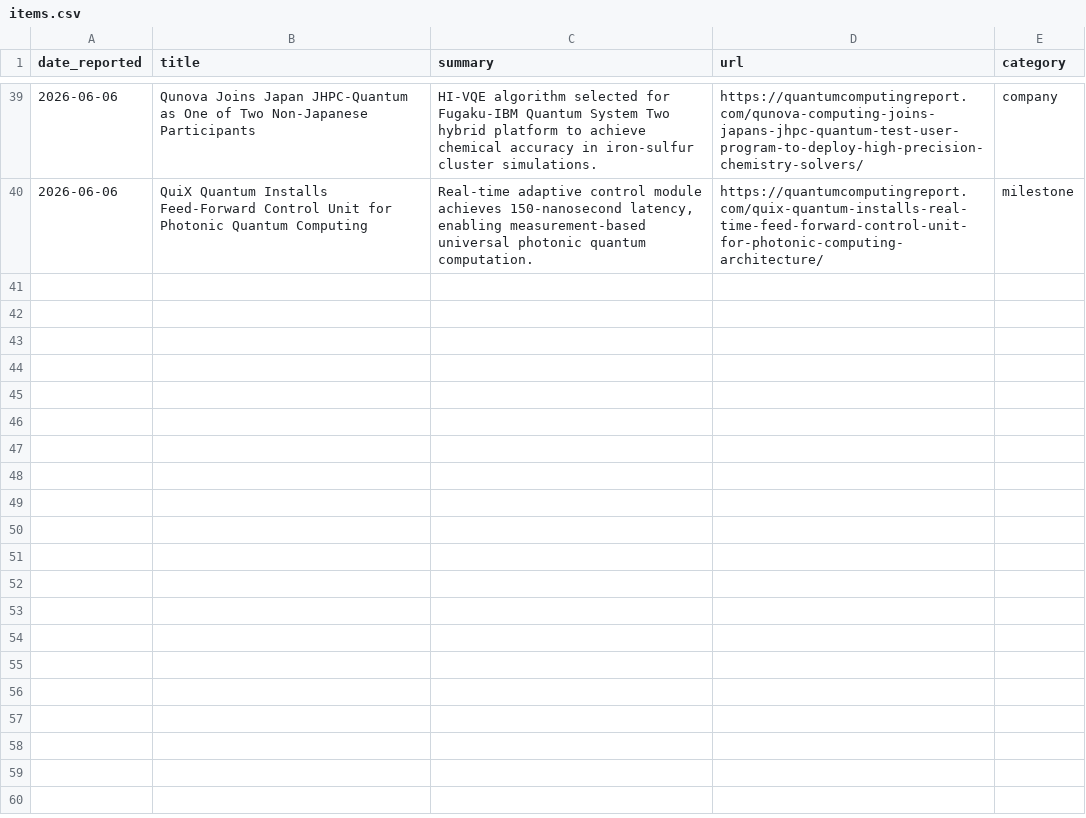
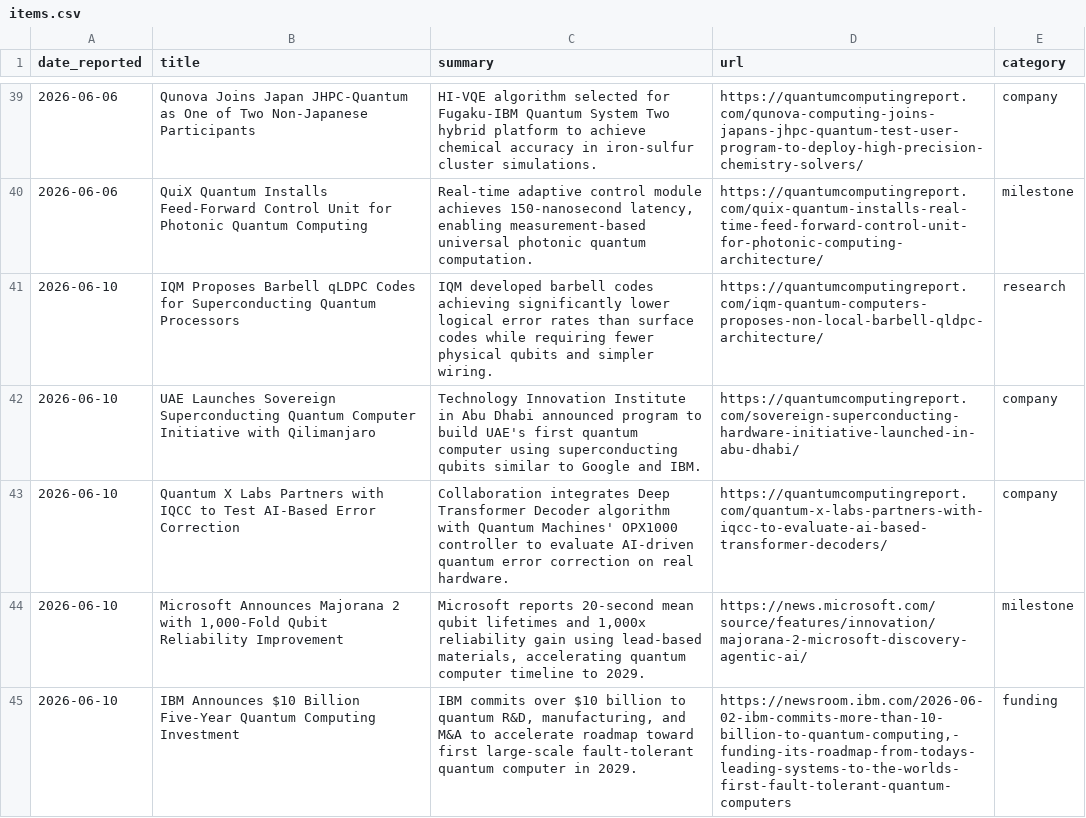
Before and after one commit to ryonatan1-afk/quantom-digest, a CSV file: items.csv, drawn as a sheet; only a part is shown, gaps mark what is left out.

```diff
--- a/items.csv
+++ b/items.csv
@@ -40 +40,6 @@ date_reported,title,summary,url,category
 2026-06-06,QuiX Quantum Installs Feed-Forward Control Unit for Photonic Quantum Computing,"Real-time adaptive control module achieves 150-nanosecond latency, enabling measurement-based universal photonic quantum computation.",https://quantumcomputingreport.com/quix-quantum-installs-real-time-feed-forward-control-unit-for-photonic-computing-architecture/,milestone
+2026-06-10,IQM Proposes Barbell qLDPC Codes for Superconducting Quantum Processors,IQM developed barbell codes achieving significantly lower logical error rates than surface codes while requiring fewer physical qubits and simpler wiring.,https://quantumcomputingreport.com/iqm-quantum-computers-proposes-non-local-barbell-qldpc-architecture/,research
+2026-06-10,UAE Launches Sovereign Superconducting Quantum Computer Initiative with Qilimanjaro,Technology Innovation Institute in Abu Dhabi announced program to build UAE's first quantum computer using superconducting qubits similar to Google and IBM.,https://quantumcomputingreport.com/sovereign-superconducting-hardware-initiative-launched-in-abu-dhabi/,company
+2026-06-10,Quantum X Labs Partners with IQCC to Test AI-Based Error Correction,Collaboration integrates Deep Transformer Decoder algorithm with Quantum Machines' OPX1000 controller to evaluate AI-driven quantum error correction on real hardware.,https://quantumcomputingreport.com/quantum-x-labs-partners-with-iqcc-to-evaluate-ai-based-transformer-decoders/,company
+2026-06-10,"Microsoft Announces Majorana 2 with 1,000-Fold Qubit Reliability Improvement","Microsoft reports 20-second mean qubit lifetimes and 1,000x reliability gain using lead-based materials, accelerating quantum computer timeline to 2029.",https://news.microsoft.com/source/features/innovation/majorana-2-microsoft-discovery-agentic-ai/,milestone
+2026-06-10,IBM Announces $10 Billion Five-Year Quantum Computing Investment,"IBM commits over $10 billion to quantum R&D, manufacturing, and M&A to accelerate roadmap toward first large-scale fault-tolerant quantum computer in 2029.","https://newsroom.ibm.com/2026-06-02-ibm-commits-more-than-10-billion-to-quantum-computing,-funding-its-roadmap-from-todays-leading-systems-to-the-worlds-first-fault-tolerant-quantum-computers",funding
```
